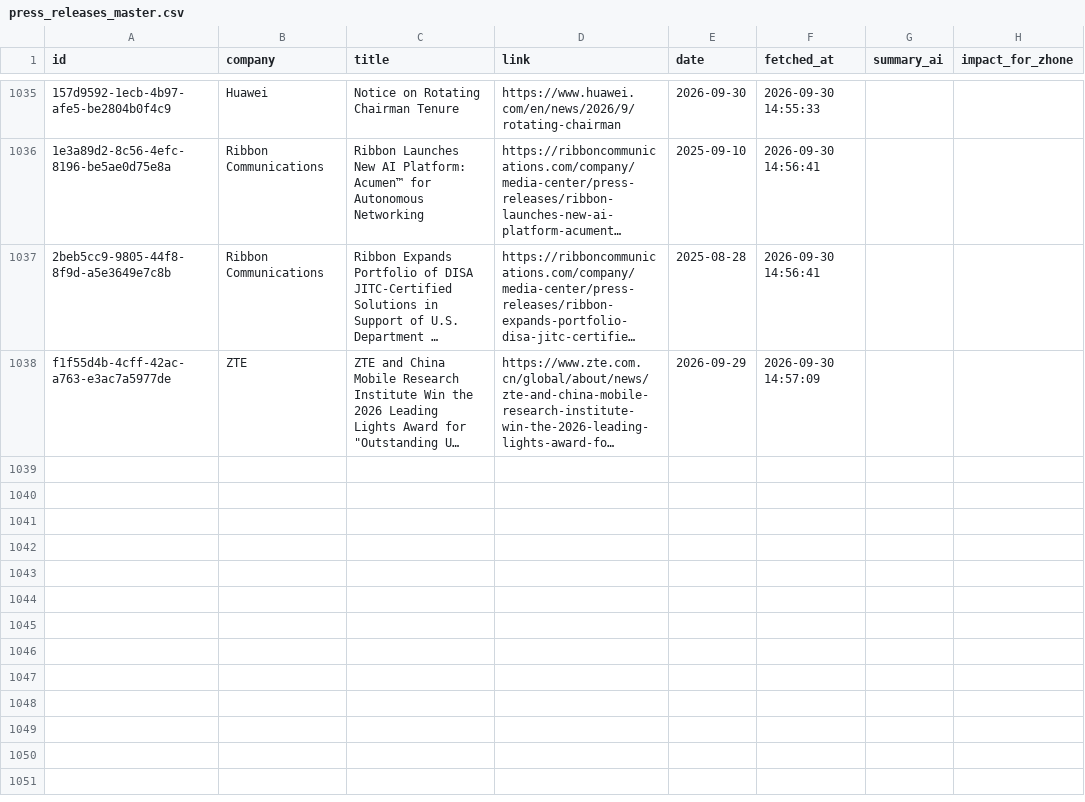
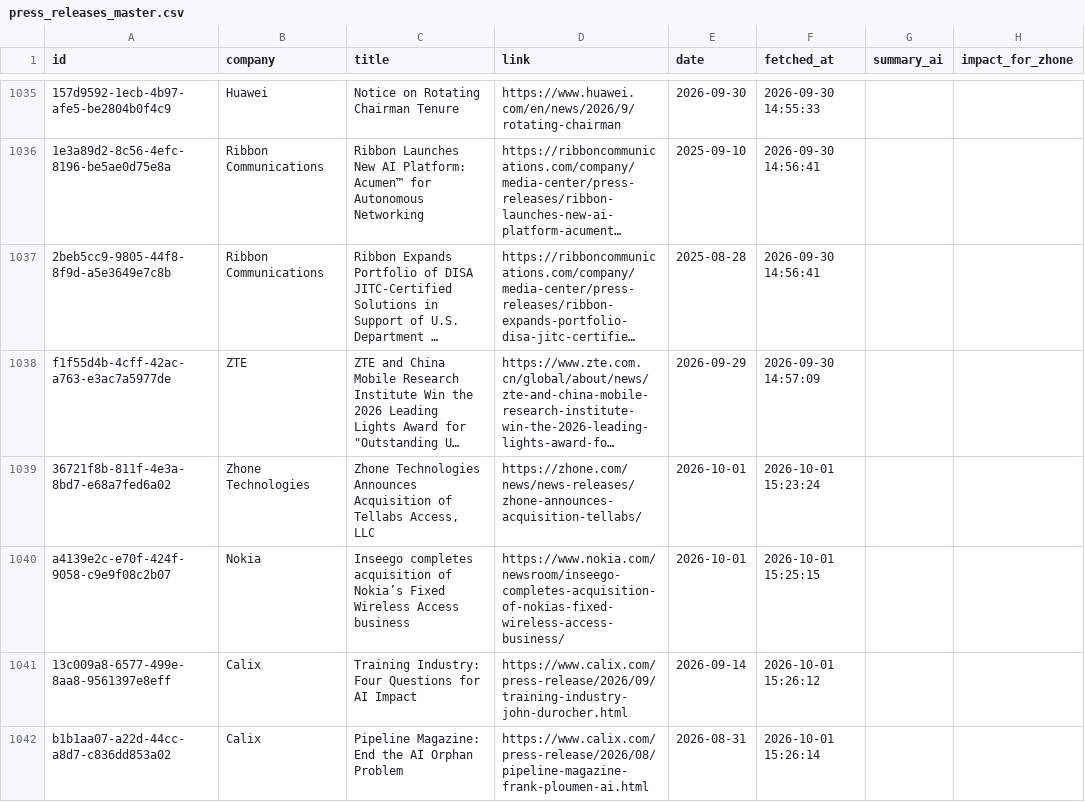
Before and after one commit to flabelle999/presswatch-app, a CSV file: press_releases_master.csv, drawn as a sheet; only a part is shown, gaps mark what is left out; long unchanged cells end in …; the diff names each change by its address in the sheet, - before the commit and + after, or states it on an @@ line.

```diff
--- a/press_releases_master.csv
+++ b/press_releases_master.csv
+row 1039: 36721f8b-811f-4e3a-8bd7-e68a7fed6a02 | Zhone Technologies | Zhone Technologies Announces Acquisition of Tellabs Access, LLC | https://zhone.com/news/news-releases/zhone-announces-acquisition-tellabs/ | 2026-10-01 | 2026-10-01 15:23:24
+row 1040: a4139e2c-e70f-424f-9058-c9e9f08c2b07 | Nokia | Inseego completes acquisition of Nokia’s Fixed Wireless Access business | https://www.nokia.com/newsroom/inseego-completes-acquisition-of-nokias-fixed-wireless-access-business/ | 2026-10-01 | 2026-10-01 15:25:15
+row 1041: 13c009a8-6577-499e-8aa8-9561397e8eff | Calix | Training Industry: Four Questions for AI Impact | https://www.calix.com/press-release/2026/09/training-industry-john-durocher.html | 2026-09-14 | 2026-10-01 15:26:12
+row 1042: b1b1aa07-a22d-44cc-a8d7-c836dd853a02 | Calix | Pipeline Magazine: End the AI Orphan Problem | https://www.calix.com/press-release/2026/08/pipeline-magazine-frank-ploumen-ai.html | 2026-08-31 | 2026-10-01 15:26:14
```
